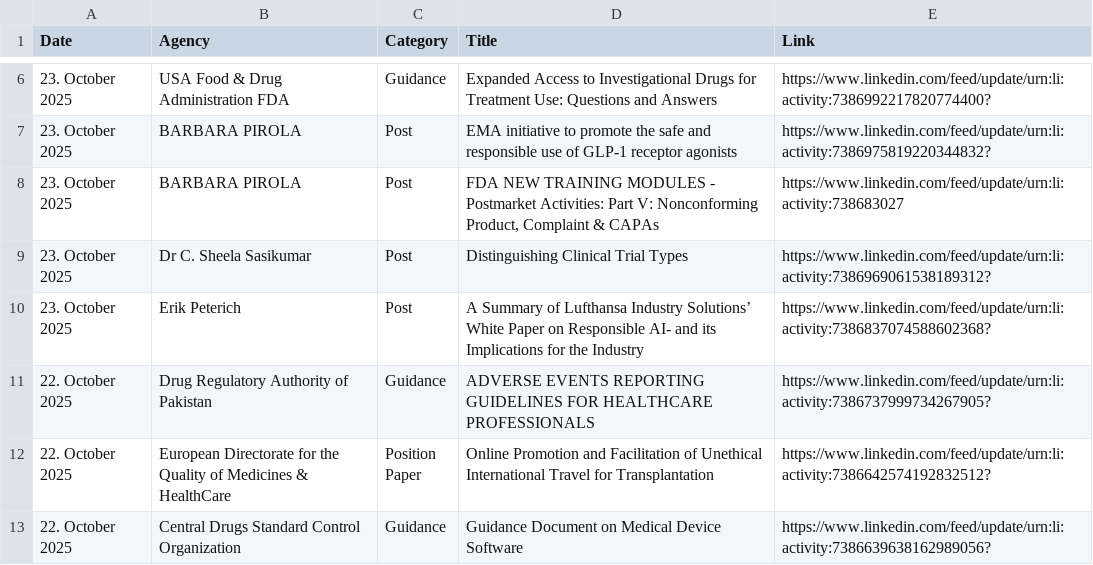
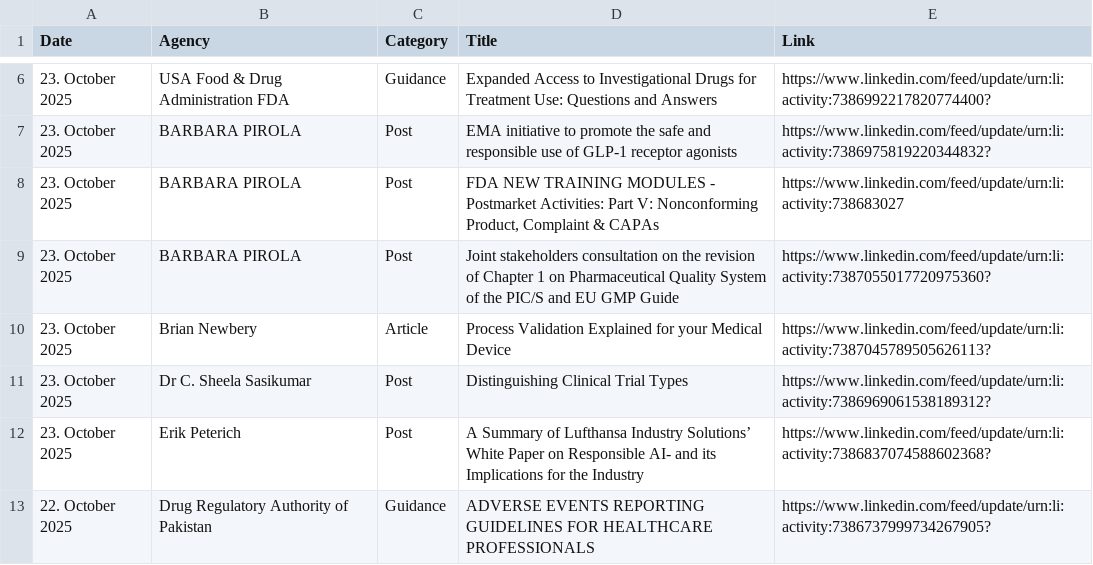
Before and after one commit to MartinCKing/Index-of-Indexes, a CSV file: Index of Indexes 2025.csv, drawn as a sheet; only a part is shown, gaps mark what is left out; the shorter side is filled out with more unchanged rows; the diff names each change by its address in the sheet, - before the commit and + after, or states it on an @@ line.

Commit message:
Update Index of Indexes 2025.csv

```diff
--- a/Index of Indexes 2025.csv
+++ b/Index of Indexes 2025.csv
+row 9: 23. October 2025 | BARBARA PIROLA | Post | Joint stakeholders consultation on the revision of Chapter 1 on Pharmaceutical Quality System of the PIC/S and EU GMP Guide | https://www.linkedin.com/feed/update/urn:li:activity:7387055017720975360?
+row 10: 23. October 2025 | Brian Newbery | Article | Process Validation Explained for your Medical Device | https://www.linkedin.com/feed/update/urn:li:activity:7387045789505626113?
```
